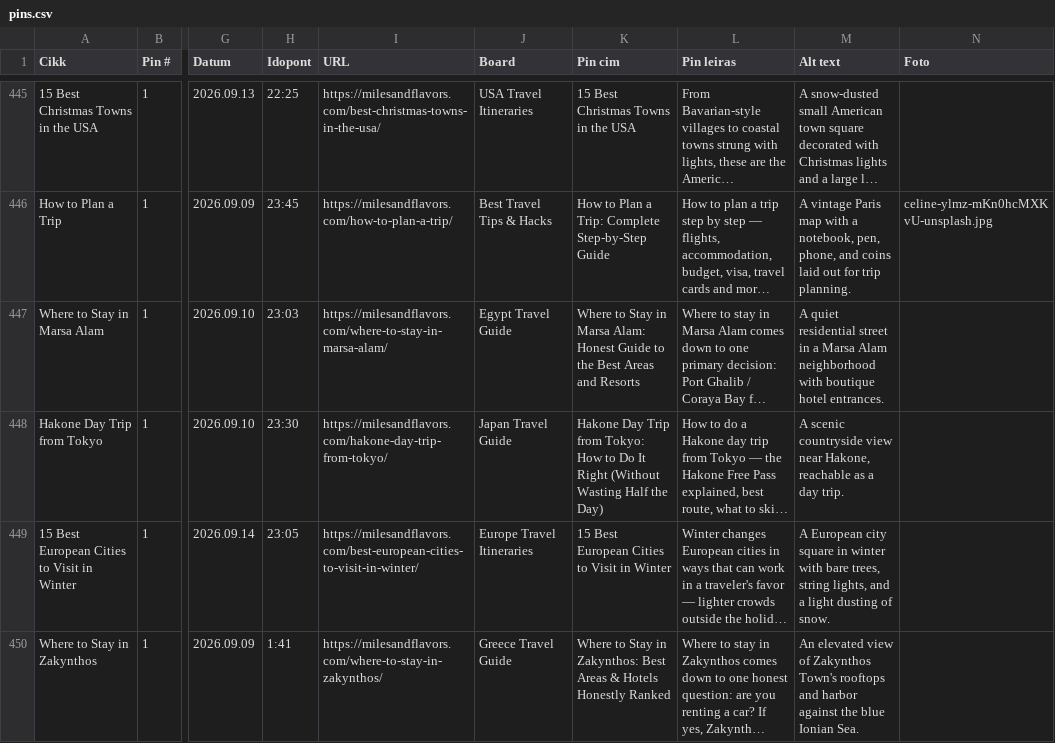
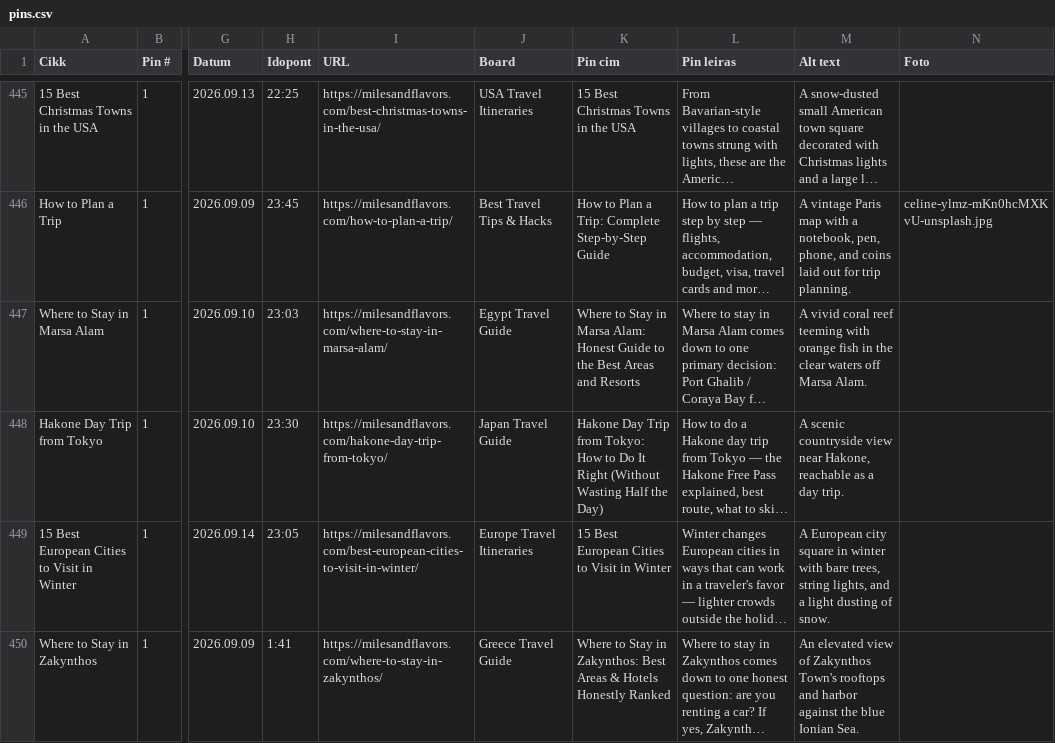
Before and after one commit to milesandflavors/pinfactory, a CSV file: pins.csv, drawn as a sheet; only a part is shown, gaps mark what is left out; long unchanged cells end in …; the diff covers the shown part only; the diff names each change by its address in the sheet, - before the commit and + after, or states it on an @@ line.

```diff
--- a/pins.csv
+++ b/pins.csv
-M447 (Alt text): A quiet residential street in a Marsa Alam neighborhood with boutique hotel entrances.
+M447 (Alt text): A vivid coral reef teeming with orange fish in the clear waters off Marsa Alam.
```
Also changed, not shown: 2 edited cells elsewhere in this file, 5 other files.
